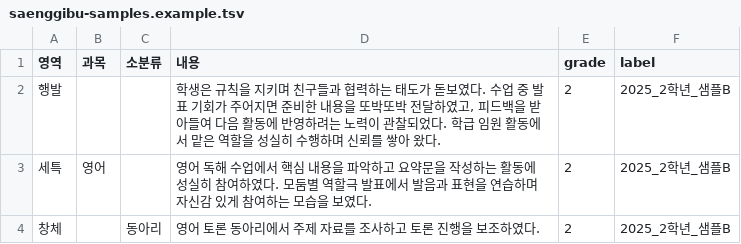
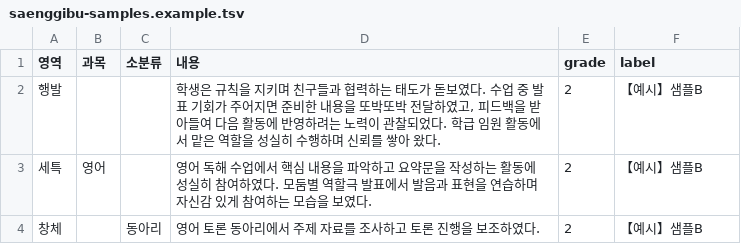
Before and after one commit to Mansejin/auto_script, a TSV file: web/admin/samples/saenggibu-samples.example.tsv, drawn as a sheet.

```diff
--- a/web/admin/samples/saenggibu-samples.example.tsv
+++ b/web/admin/samples/saenggibu-samples.example.tsv
@@ -1,4 +1,4 @@
 영역	과목	소분류	내용	grade	label
-행발			학생은 규칙을 지키며 친구들과 협력하는 태도가 돋보였다. 수업 중 발표 기회가 주어지면 준비한 내용을 또박또박 전달하였고, 피드백을 받아들여 다음 활동에 반영하려는 노력이 관찰되었다. 학급 임원 활동에서 맡은 역할을 성실히 수행하며 신뢰를 쌓아 왔다.	2	2025_2학년_샘플B
-세특	영어		영어 독해 수업에서 핵심 내용을 파악하고 요약문을 작성하는 활동에 성실히 참여하였다. 모둠별 역할극 발표에서 발음과 표현을 연습하며 자신감 있게 참여하는 모습을 보였다.	2	2025_2학년_샘플B
-창체		동아리	영어 토론 동아리에서 주제 자료를 조사하고 토론 진행을 보조하였다.	2	2025_2학년_샘플B
+행발			학생은 규칙을 지키며 친구들과 협력하는 태도가 돋보였다. 수업 중 발표 기회가 주어지면 준비한 내용을 또박또박 전달하였고, 피드백을 받아들여 다음 활동에 반영하려는 노력이 관찰되었다. 학급 임원 활동에서 맡은 역할을 성실히 수행하며 신뢰를 쌓아 왔다.	2	【예시】샘플B
+세특	영어		영어 독해 수업에서 핵심 내용을 파악하고 요약문을 작성하는 활동에 성실히 참여하였다. 모둠별 역할극 발표에서 발음과 표현을 연습하며 자신감 있게 참여하는 모습을 보였다.	2	【예시】샘플B
+창체		동아리	영어 토론 동아리에서 주제 자료를 조사하고 토론 진행을 보조하였다.	2	【예시】샘플B
```
Also changed, not shown: 5 other files.
